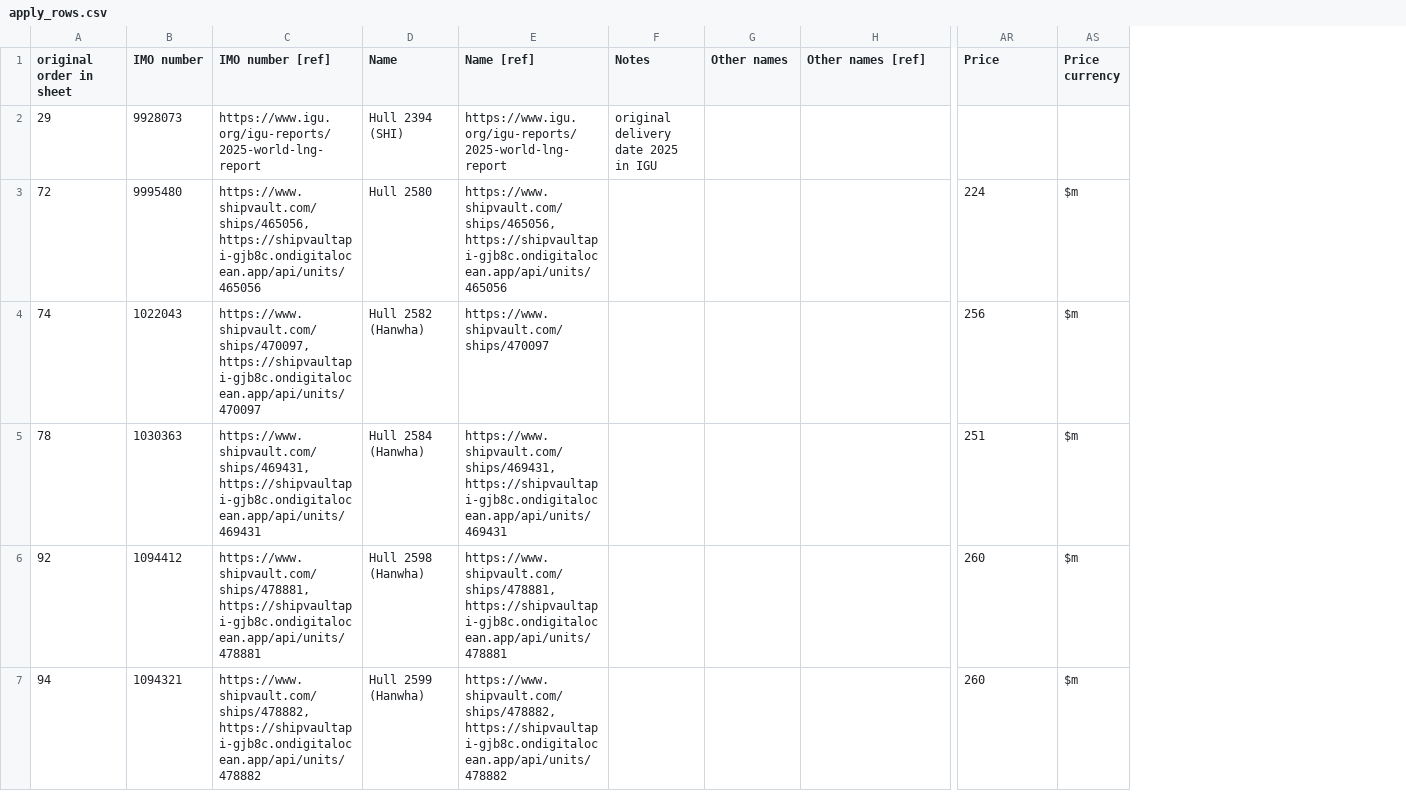
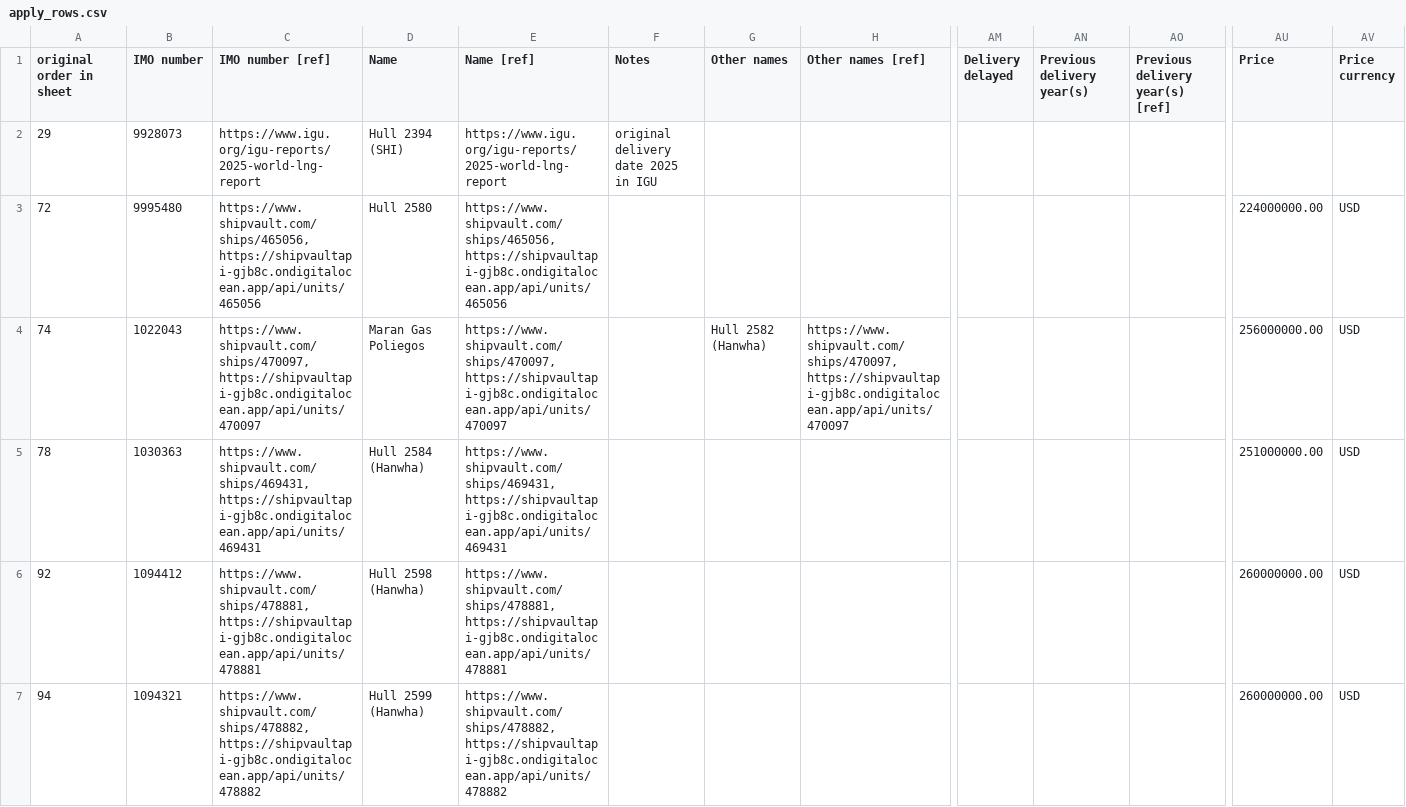
Before and after one commit to bairdlangenbrunner/lng-carriers-researcher, a CSV file: batches/2026-09-17_1114ET_shipvault_companion_refs/apply_rows.csv, drawn as a sheet; only a part is shown, gaps mark what is left out; addresses are those after the commit; the diff covers the shown part only; the diff names each change by its address in the sheet, - before the commit and + after, or states it on an @@ line.

Commit message:
push held ref-only lines (batches 5, 6); review app: ref-only lines land, igu citation notes read as pass

```diff
--- a/batches/2026-09-17_1114ET_shipvault_companion_refs/apply_rows.csv
+++ b/batches/2026-09-17_1114ET_shipvault_companion_refs/apply_rows.csv
+column AM (Delivery delayed), empty
+column AN (Previous delivery year(s)), empty
+column AO (Previous delivery year(s) [ref]), empty
-AU3 (Price): 224
+AU3 (Price): 224000000.00
-AV3:AV7 (Price currency): $m
+AV3:AV7 (Price currency): USD
-D4 (Name): Hull 2582 (Hanwha)
+D4 (Name): Maran Gas Poliegos
-E4 (Name [ref]): https://www.shipvault.com/ships/470097
+E4 (Name [ref]): https://www.shipvault.com/ships/470097, https://shipvaultapi-gjb8c.ondigitalocean.app/api/units/470097
-G4 (Other names): (empty)
+G4 (Other names): Hull 2582 (Hanwha)
-H4 (Other names [ref]): (empty)
+H4 (Other names [ref]): https://www.shipvault.com/ships/470097, https://shipvaultapi-gjb8c.ondigitalocean.app/api/units/470097
-AU4 (Price): 256
+AU4 (Price): 256000000.00
-AU5 (Price): 251
+AU5 (Price): 251000000.00
-AU6:AU7 (Price): 260
+AU6:AU7 (Price): 260000000.00
```
Also changed, not shown: 63 edited cells elsewhere in this file, batches/2026-09-17_0505ET_ref_fill_rule_f/apply_patch.csv, batches/2026-09-17_0505ET_ref_fill_rule_f/decisions.csv, 15 other files.
